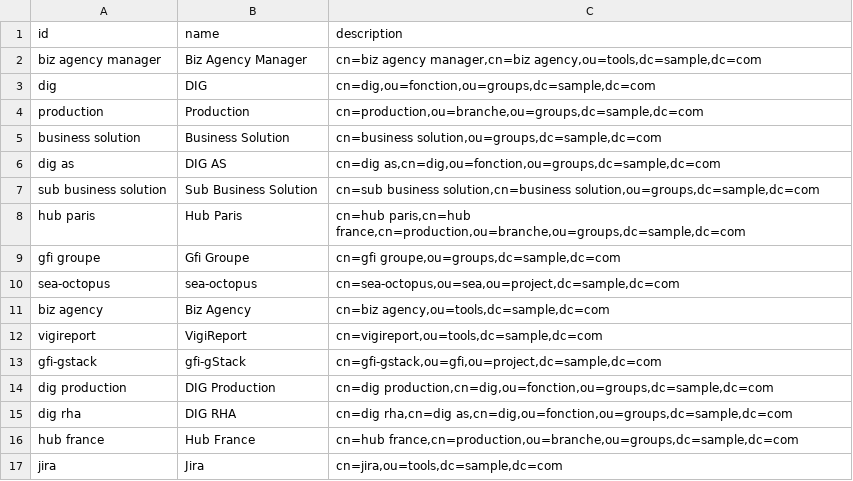
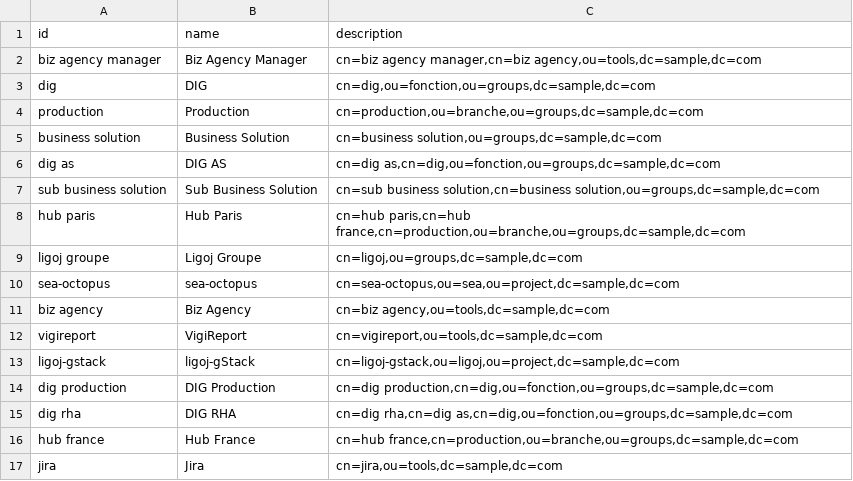
Before and after one commit to ligoj/ligoj-api, a CSV file: plugin-api-test/src/main/resources/csv/cache-group.csv, drawn as a sheet.

```diff
--- a/plugin-api-test/src/main/resources/csv/cache-group.csv
+++ b/plugin-api-test/src/main/resources/csv/cache-group.csv
@@ -8,3 +8,3 @@ sub business solution;Sub Business Solution;cn=sub business solution,cn=business
 hub paris;Hub Paris;cn=hub paris,cn=hub france,cn=production,ou=branche,ou=groups,dc=sample,dc=com
-gfi groupe;Gfi Groupe;cn=gfi groupe,ou=groups,dc=sample,dc=com
+ligoj groupe;Ligoj Groupe;cn=ligoj,ou=groups,dc=sample,dc=com
 sea-octopus;sea-octopus;cn=sea-octopus,ou=sea,ou=project,dc=sample,dc=com
@@ -12,3 +12,3 @@ biz agency;Biz Agency;cn=biz agency,ou=tools,dc=sample,dc=com
 vigireport;VigiReport;cn=vigireport,ou=tools,dc=sample,dc=com
-gfi-gstack;gfi-gStack;cn=gfi-gstack,ou=gfi,ou=project,dc=sample,dc=com
+ligoj-gstack;ligoj-gStack;cn=ligoj-gstack,ou=ligoj,ou=project,dc=sample,dc=com
 dig production;DIG Production;cn=dig production,cn=dig,ou=fonction,ou=groups,dc=sample,dc=com
```
Also changed, not shown: plugin-api-test/src/main/resources/csv/cache-company.csv, plugin-api-test/src/main/resources/csv/cache-membership.csv, 13 other files.
